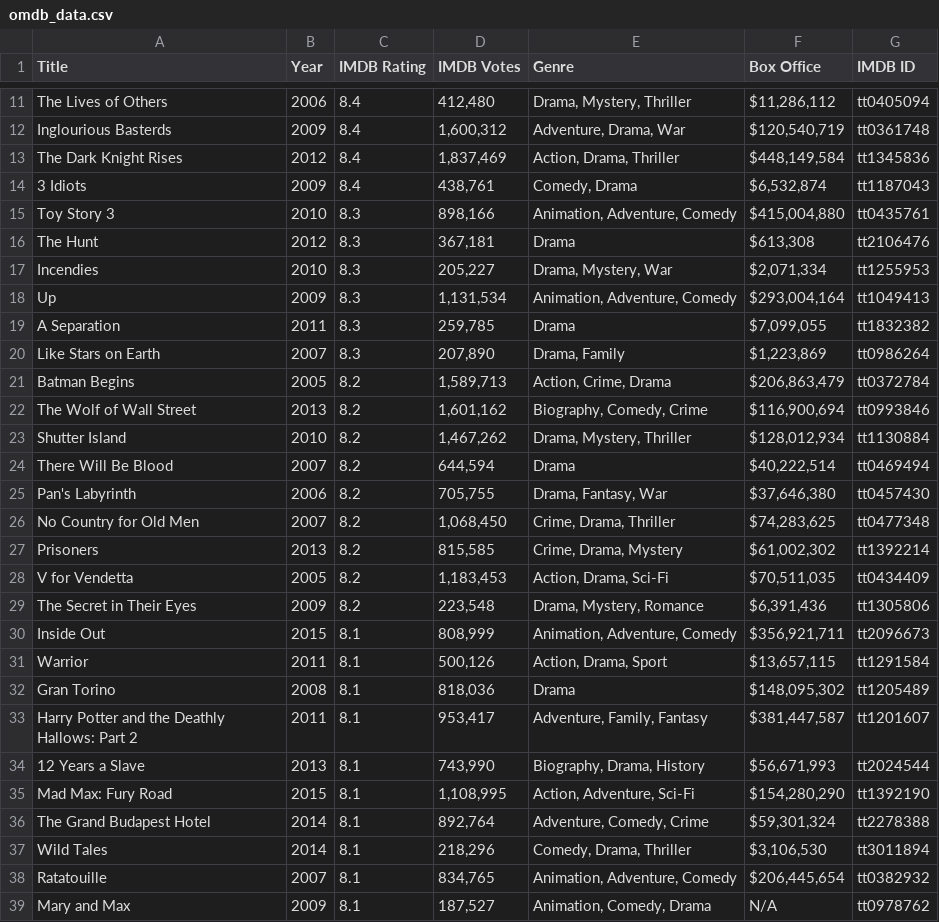
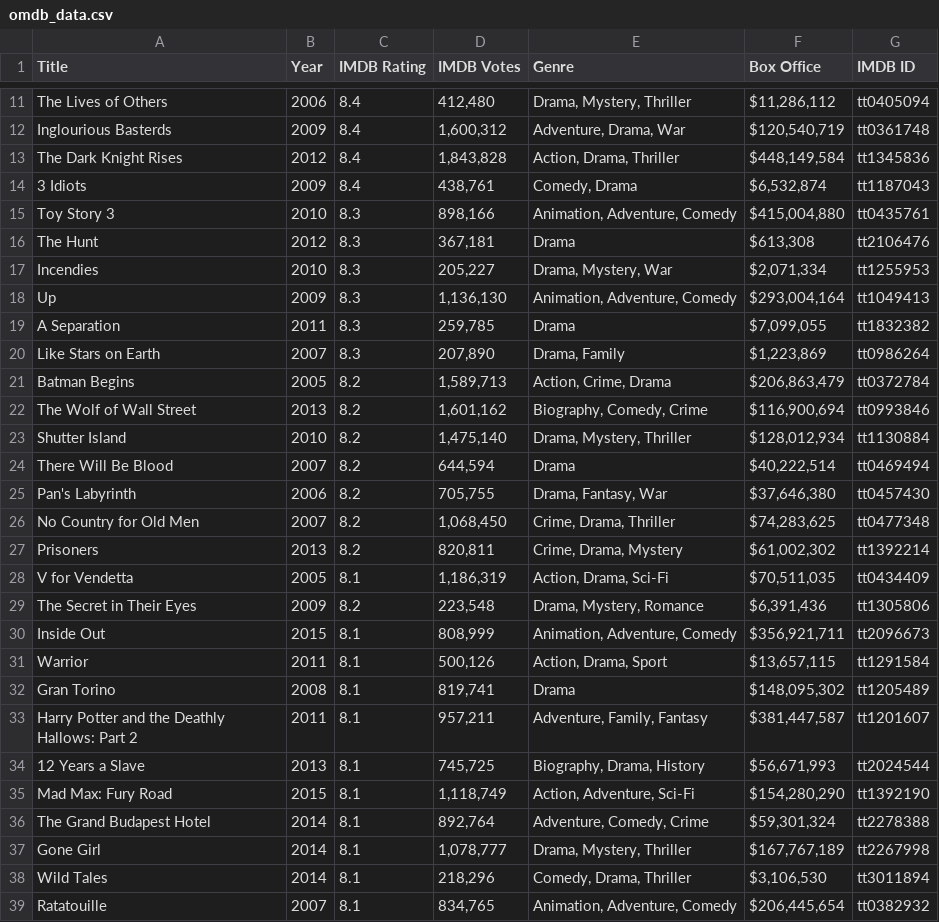
Before and after one commit to Robotrousers/Group1Proj1, a CSV file: omdb_data.csv, drawn as a sheet; only a part is shown, gaps mark what is left out; the shorter side is filled out with more unchanged rows.

Commit message:
created a filter dataset from the metadata that contains all movies 2005-2015

```diff
--- a/omdb_data.csv
+++ b/omdb_data.csv
@@ -12,3 +12,3 @@ The Lives of Others,2006,8.4,"412,480","Drama, Mystery, Thriller","$11,286,112",
 Inglourious Basterds,2009,8.4,"1,600,312","Adventure, Drama, War","$120,540,719",tt0361748
-The Dark Knight Rises,2012,8.4,"1,837,469","Action, Drama, Thriller","$448,149,584",tt1345836
+The Dark Knight Rises,2012,8.4,"1,843,828","Action, Drama, Thriller","$448,149,584",tt1345836
 3 Idiots,2009,8.4,"438,761","Comedy, Drama","$6,532,874",tt1187043
@@ -17,3 +17,3 @@ The Hunt,2012,8.3,"367,181",Drama,"$613,308",tt2106476
 Incendies,2010,8.3,"205,227","Drama, Mystery, War","$2,071,334",tt1255953
-Up,2009,8.3,"1,131,534","Animation, Adventure, Comedy","$293,004,164",tt1049413
+Up,2009,8.3,"1,136,130","Animation, Adventure, Comedy","$293,004,164",tt1049413
 A Separation,2011,8.3,"259,785",Drama,"$7,099,055",tt1832382
@@ -22,3 +22,3 @@ Batman Begins,2005,8.2,"1,589,713","Action, Crime, Drama","$206,863,479",tt03727
 The Wolf of Wall Street,2013,8.2,"1,601,162","Biography, Comedy, Crime","$116,900,694",tt0993846
-Shutter Island,2010,8.2,"1,467,262","Drama, Mystery, Thriller","$128,012,934",tt1130884
+Shutter Island,2010,8.2,"1,475,140","Drama, Mystery, Thriller","$128,012,934",tt1130884
 There Will Be Blood,2007,8.2,"644,594",Drama,"$40,222,514",tt0469494
@@ -26,4 +26,4 @@ Pan's Labyrinth,2006,8.2,"705,755","Drama, Fantasy, War","$37,646,380",tt0457430
 No Country for Old Men,2007,8.2,"1,068,450","Crime, Drama, Thriller","$74,283,625",tt0477348
-Prisoners,2013,8.2,"815,585","Crime, Drama, Mystery","$61,002,302",tt1392214
-V for Vendetta,2005,8.2,"1,183,453","Action, Drama, Sci-Fi","$70,511,035",tt0434409
+Prisoners,2013,8.2,"820,811","Crime, Drama, Mystery","$61,002,302",tt1392214
+V for Vendetta,2005,8.1,"1,186,319","Action, Drama, Sci-Fi","$70,511,035",tt0434409
 The Secret in Their Eyes,2009,8.2,"223,548","Drama, Mystery, Romance","$6,391,436",tt1305806
@@ -31,7 +31,8 @@ Inside Out,2015,8.1,"808,999","Animation, Adventure, Comedy","$356,921,711",tt20
 Warrior,2011,8.1,"500,126","Action, Drama, Sport","$13,657,115",tt1291584
-Gran Torino,2008,8.1,"818,036",Drama,"$148,095,302",tt1205489
-Harry Potter and the Deathly Hallows: Part 2,2011,8.1,"953,417","Adventure, Family, Fantasy","$381,447,587",tt1201607
-12 Years a Slave,2013,8.1,"743,990","Biography, Drama, History","$56,671,993",tt2024544
-Mad Max: Fury Road,2015,8.1,"1,108,995","Action, Adventure, Sci-Fi","$154,280,290",tt1392190
+Gran Torino,2008,8.1,"819,741",Drama,"$148,095,302",tt1205489
+Harry Potter and the Deathly Hallows: Part 2,2011,8.1,"957,211","Adventure, Family, Fantasy","$381,447,587",tt1201607
+12 Years a Slave,2013,8.1,"745,725","Biography, Drama, History","$56,671,993",tt2024544
+Mad Max: Fury Road,2015,8.1,"1,118,749","Action, Adventure, Sci-Fi","$154,280,290",tt1392190
 The Grand Budapest Hotel,2014,8.1,"892,764","Adventure, Comedy, Crime","$59,301,324",tt2278388
+Gone Girl,2014,8.1,"1,078,777","Drama, Mystery, Thriller","$167,767,189",tt2267998
 Wild Tales,2014,8.1,"218,296","Comedy, Drama, Thriller","$3,106,530",tt3011894
```
Also changed, not shown: mo_movies_df.csv, 7 other files.
